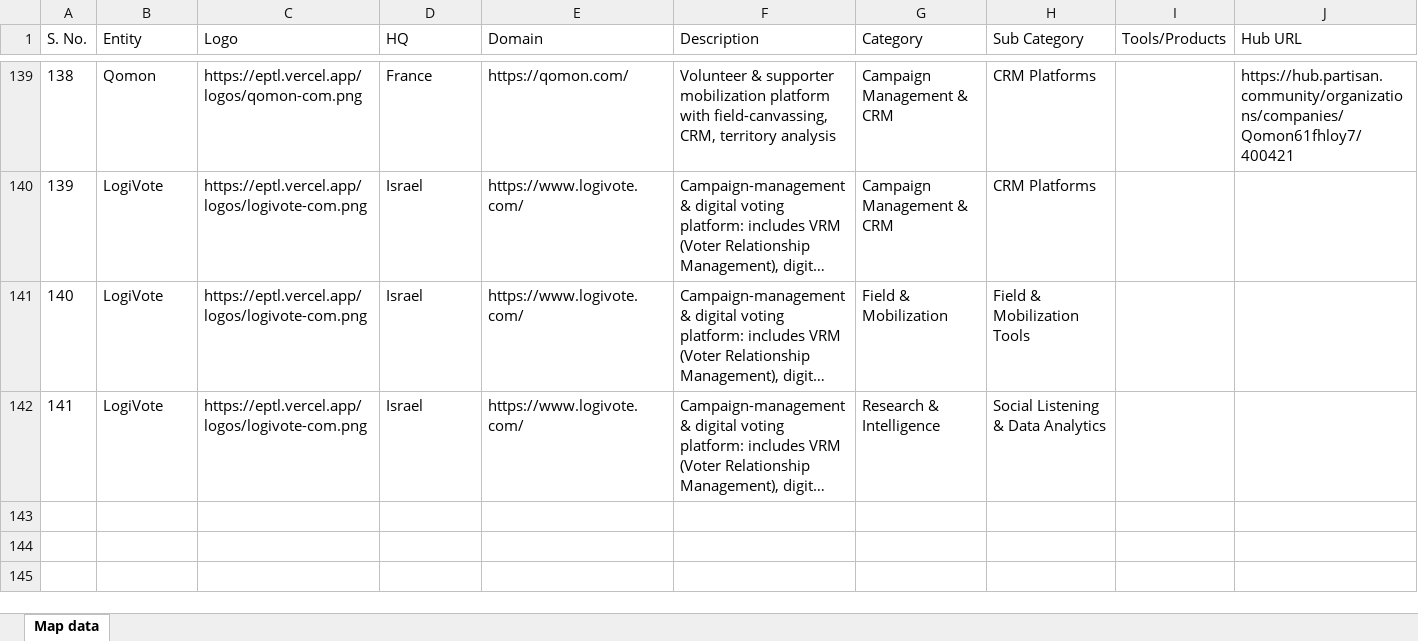
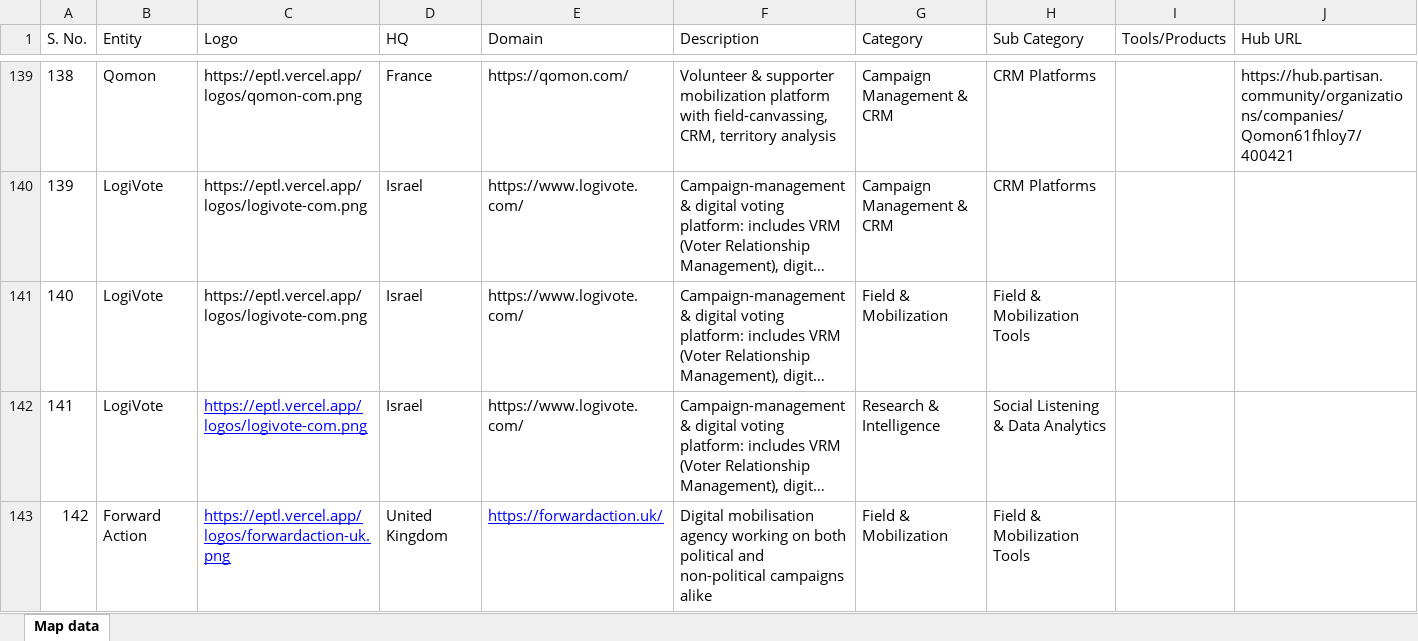
Before and after one commit to ujwal-neethipudi/EPTL, an Excel workbook: map_data.xlsx, sheet Map data, drawn as a sheet; only a part is shown, gaps mark what is left out; long unchanged cells end in …; values as stored, in another font and other column widths than the file's, no borders; the diff names each change by its address in the sheet, - before the commit and + after, or states it on an @@ line.

```diff
--- a/map_data.xlsx (sheet Map data)
+++ b/map_data.xlsx (sheet Map data)
@@ C142 underline: off → on, text colour: black → #0000FF @@
+row 143: 142 | Forward Action | https://eptl.vercel.app/logos/forwardaction-uk.png | United Kingdom | https://forwardaction.uk/ | Digital mobilisation agency working on both political and non-political campaigns alike | Field & Mobilization | Field & Mobilization Tools
```
Also changed, not shown: 2 other files.
